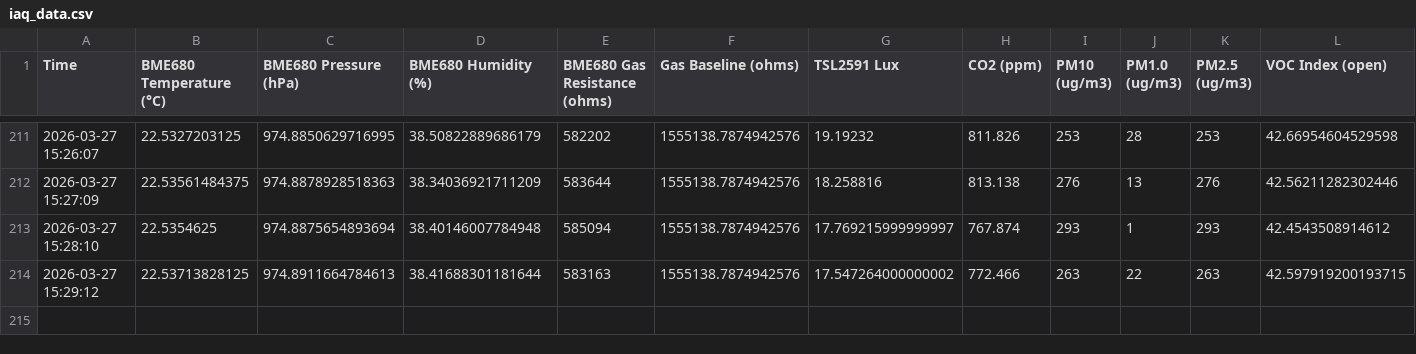
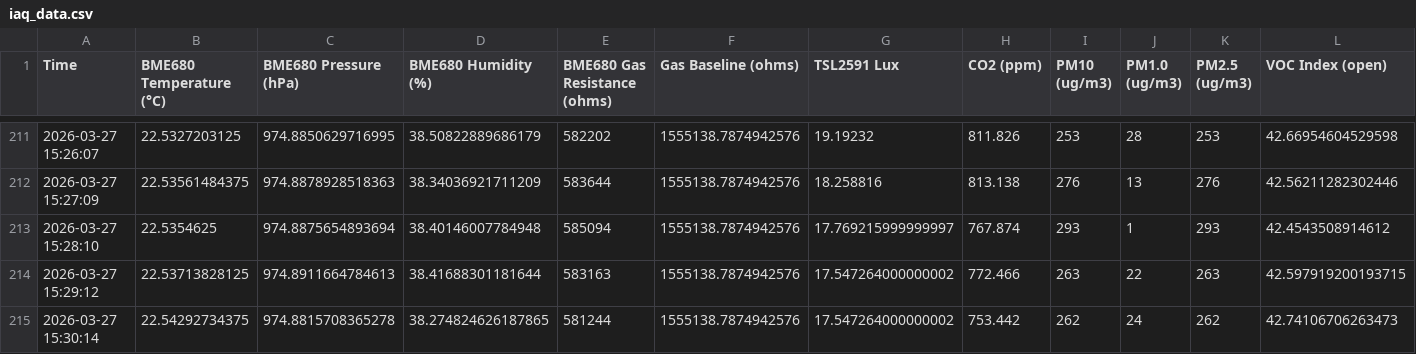
Before and after one commit to Hanin-O/Decode_real-time_data, a CSV file: iaq_data.csv, drawn as a sheet; only a part is shown, gaps mark what is left out; rows hold the shown columns only; the diff names each change by its address in the sheet, - before the commit and + after, or states it on an @@ line.

Commit message:
Update IAQ data 2026-03-27 15:30:14

```diff
--- a/iaq_data.csv
+++ b/iaq_data.csv
+row 215: 2026-03-27 15:30:14 | 22.54292734375 | 974.8815708365278 | 38.274824626187865 | 581244 | 1555138.7874942576 | 17.547264000000002 | 753.442 | 262 | 24 | 262 | 42.74106706263473
```
